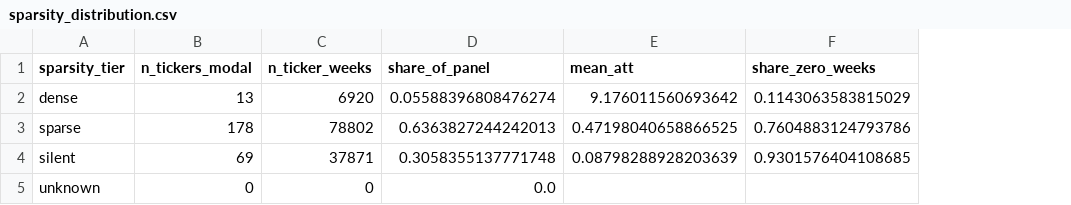
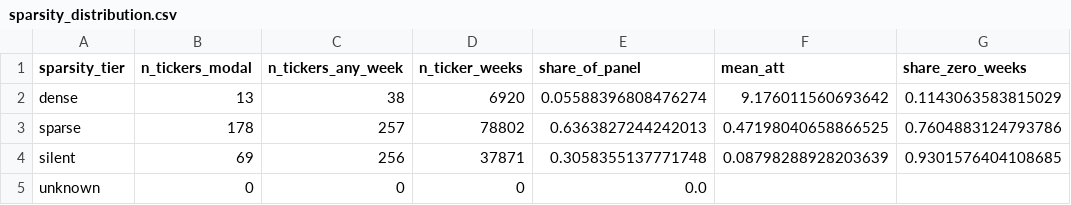
Before and after one commit to jameschen108/taiwan-attention-forecast, a CSV file: audit/sparsity_distribution.csv, drawn as a sheet; the diff names each change by its address in the sheet, - before the commit and + after, or states it on an @@ line.

```diff
--- a/audit/sparsity_distribution.csv
+++ b/audit/sparsity_distribution.csv
+column C (n_tickers_any_week), rows 2-5: 38 | 257 | 256 | 0
```
Also changed, not shown: audit/health_checks.csv, 4 other files.
